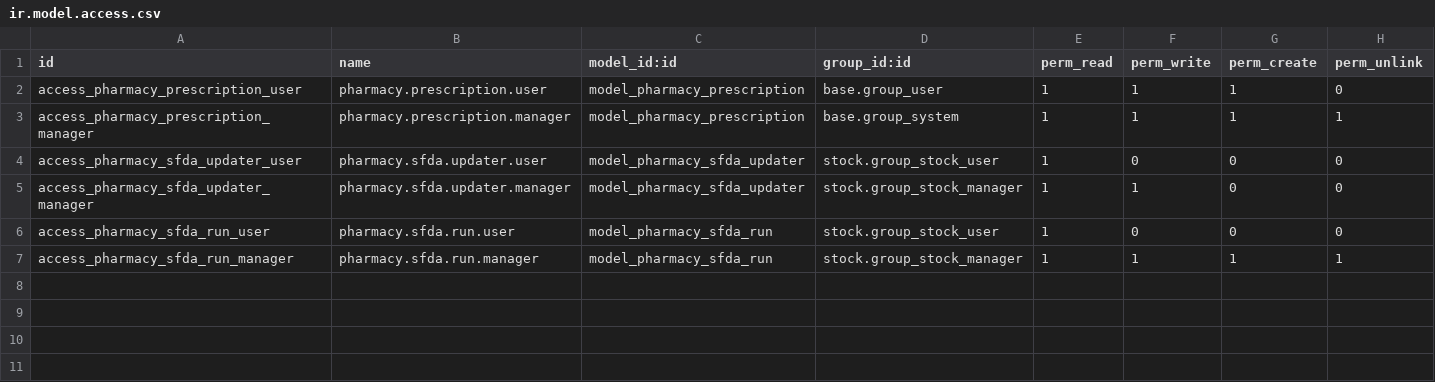
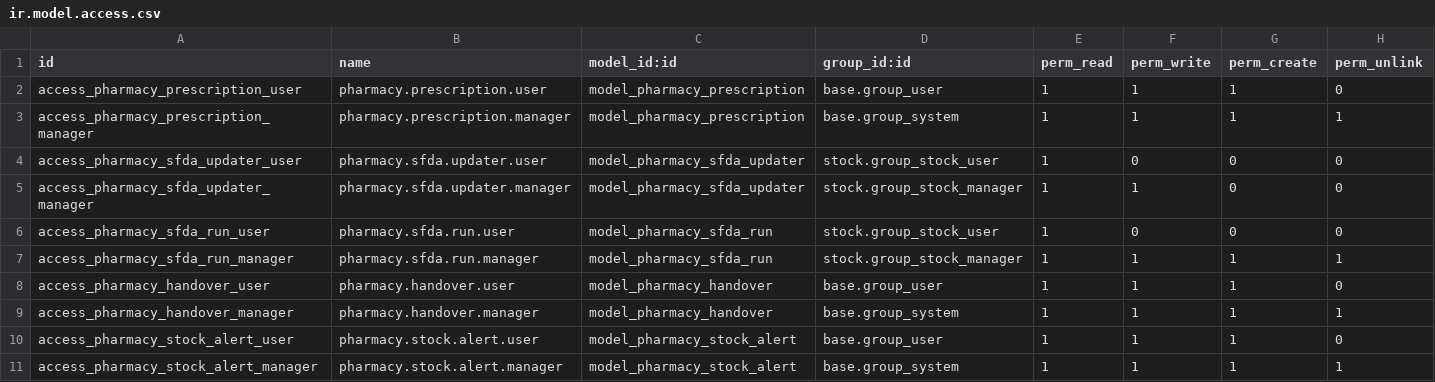
Before and after one commit to Felix1Catus/pharmacy-ai-agent, a CSV file: odoo/addons/pharmacy_agent/security/ir.model.access.csv, drawn as a sheet.

```diff
--- a/odoo/addons/pharmacy_agent/security/ir.model.access.csv
+++ b/odoo/addons/pharmacy_agent/security/ir.model.access.csv
@@ -7 +7,5 @@ access_pharmacy_sfda_run_user,pharmacy.sfda.run.user,model_pharmacy_sfda_run,sto
 access_pharmacy_sfda_run_manager,pharmacy.sfda.run.manager,model_pharmacy_sfda_run,stock.group_stock_manager,1,1,1,1
+access_pharmacy_handover_user,pharmacy.handover.user,model_pharmacy_handover,base.group_user,1,1,1,0
+access_pharmacy_handover_manager,pharmacy.handover.manager,model_pharmacy_handover,base.group_system,1,1,1,1
+access_pharmacy_stock_alert_user,pharmacy.stock.alert.user,model_pharmacy_stock_alert,base.group_user,1,1,1,0
+access_pharmacy_stock_alert_manager,pharmacy.stock.alert.manager,model_pharmacy_stock_alert,base.group_system,1,1,1,1
```
Also changed, not shown: 32 other files.
